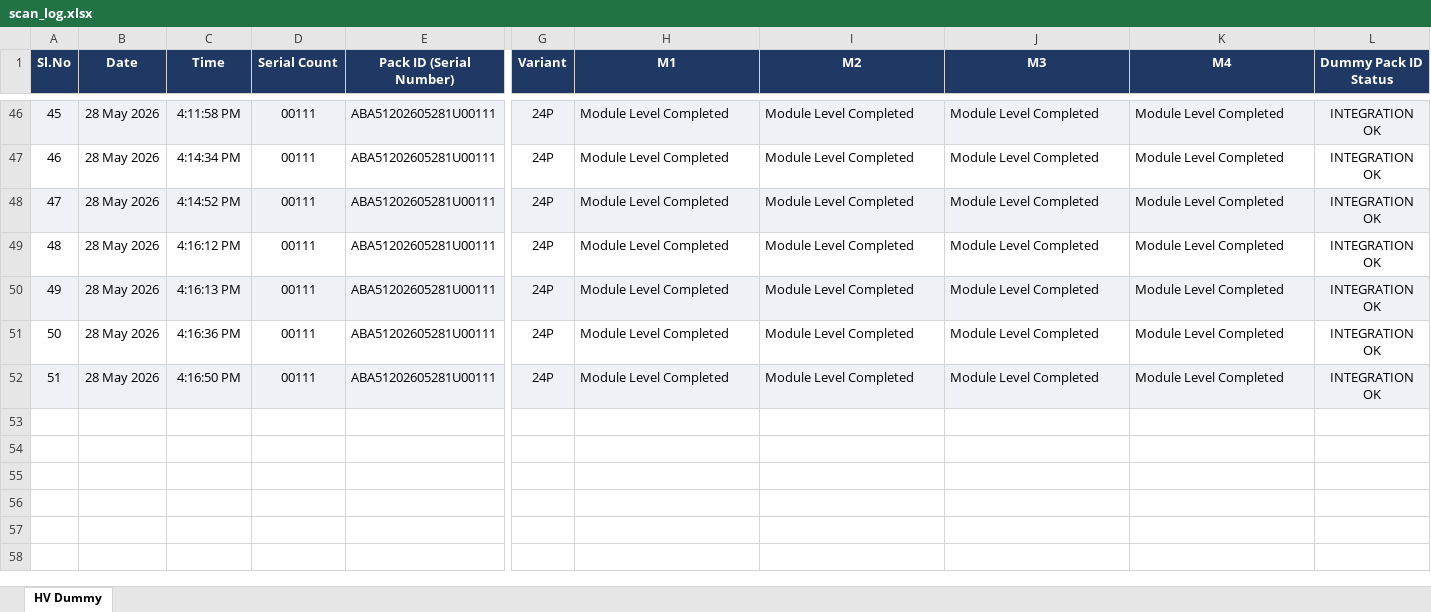
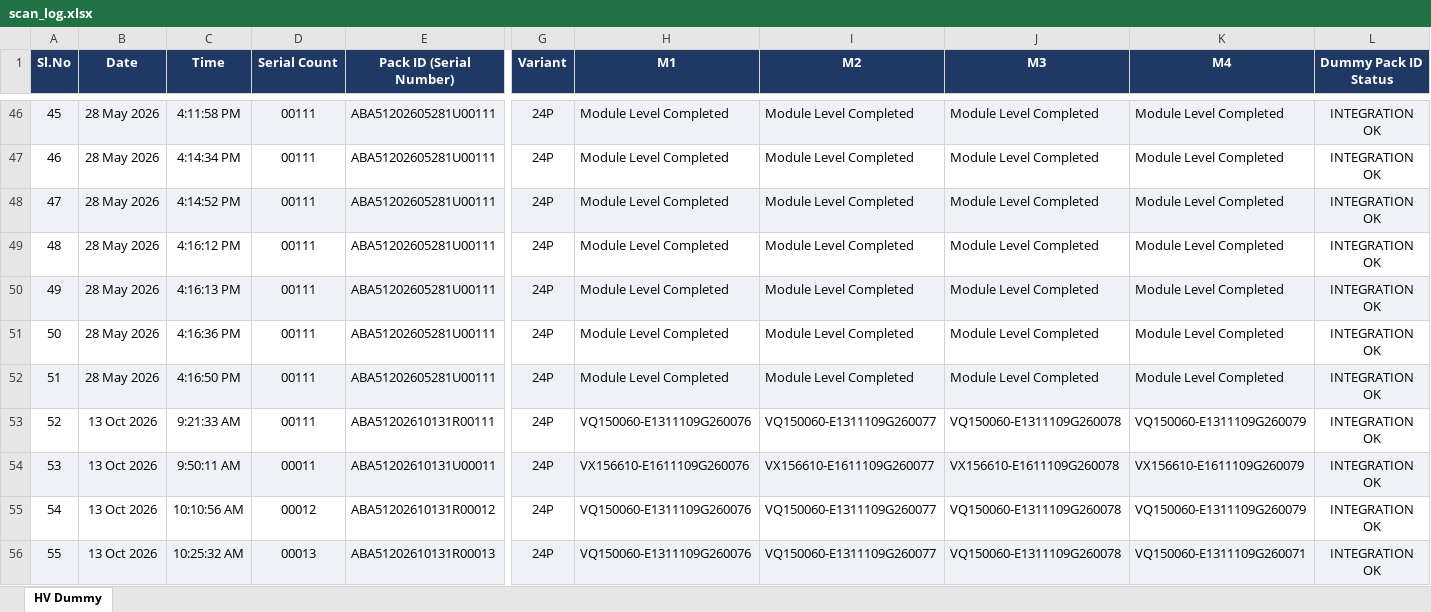
Before and after one commit to Radarcalibration/HV-Label-Printing, an Excel workbook: models/hv/data/scan_log.xlsx, sheet HV Dummy, drawn as a sheet; only a part is shown, gaps mark what is left out; values as stored, in another font and other column widths than the file's, no borders; rows hold the shown columns only; the diff names each change by its address in the sheet, - before the commit and + after, or states it on an @@ line.

```diff
--- a/models/hv/data/scan_log.xlsx (sheet HV Dummy)
+++ b/models/hv/data/scan_log.xlsx (sheet HV Dummy)
+row 53: 52 | 13 Oct 2026 | 9:21:33 AM | 00111 | ABA51202610131R00111 | 24P | VQ150060-E1311109G260076 | VQ150060-E1311109G260077 | VQ150060-E1311109G260078 | VQ150060-E1311109G260079 | INTEGRATION OK
+row 54: 53 | 13 Oct 2026 | 9:50:11 AM | 00011 | ABA51202610131U00011 | 24P | VX156610-E1611109G260076 | VX156610-E1611109G260077 | VX156610-E1611109G260078 | VX156610-E1611109G260079 | INTEGRATION OK
+row 55: 54 | 13 Oct 2026 | 10:10:56 AM | 00012 | ABA51202610131R00012 | 24P | VQ150060-E1311109G260076 | VQ150060-E1311109G260077 | VQ150060-E1311109G260078 | VQ150060-E1311109G260079 | INTEGRATION OK
+row 56: 55 | 13 Oct 2026 | 10:25:32 AM | 00013 | ABA51202610131R00013 | 24P | VQ150060-E1311109G260076 | VQ150060-E1311109G260077 | VQ150060-E1311109G260078 | VQ150060-E1311109G260071 | INTEGRATION OK
```
Also changed, not shown: 10 other files.
